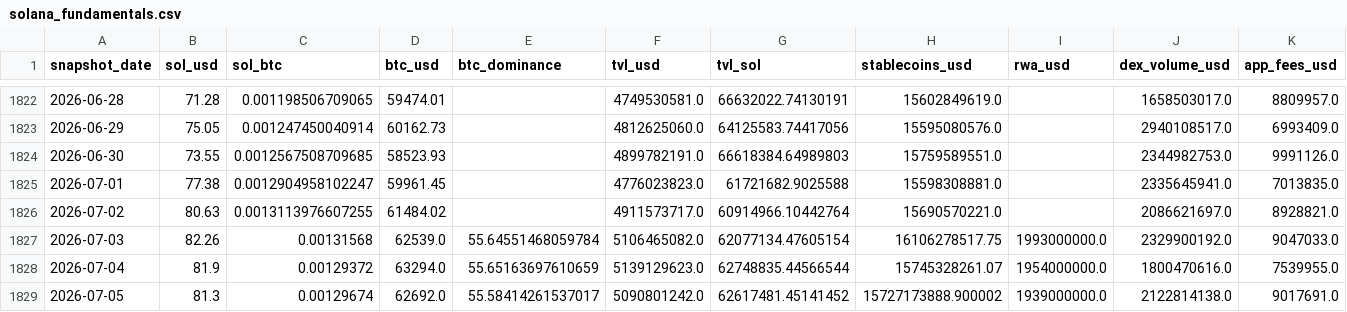
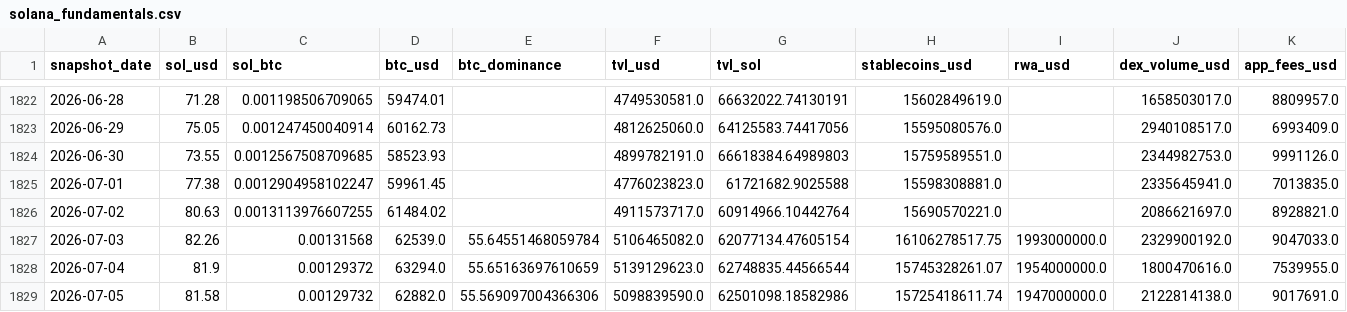
Before and after one commit to derbariton-spec/solana_monitor, a CSV file: data/solana_fundamentals.csv, drawn as a sheet; only a part is shown, gaps mark what is left out; the diff names each change by its address in the sheet, - before the commit and + after, or states it on an @@ line.

```diff
--- a/data/solana_fundamentals.csv
+++ b/data/solana_fundamentals.csv
-B1829 (sol_usd): 81.3
+B1829 (sol_usd): 81.58
-C1829 (sol_btc): 0.00129674
+C1829 (sol_btc): 0.00129732
-D1829 (btc_usd): 62692.0
+D1829 (btc_usd): 62882.0
-E1829 (btc_dominance): 55.58414261537017
+E1829 (btc_dominance): 55.569097004366306
-F1829 (tvl_usd): 5090801242.0
+F1829 (tvl_usd): 5098839590.0
-G1829 (tvl_sol): 62617481.45141452
+G1829 (tvl_sol): 62501098.18582986
-H1829 (stablecoins_usd): 15727173888.900002
+H1829 (stablecoins_usd): 15725418611.74
-I1829 (rwa_usd): 1939000000.0
+I1829 (rwa_usd): 1947000000.0
```
